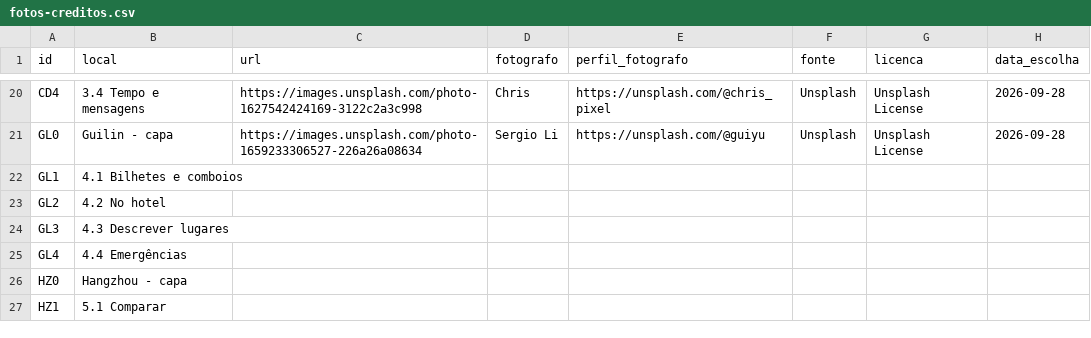
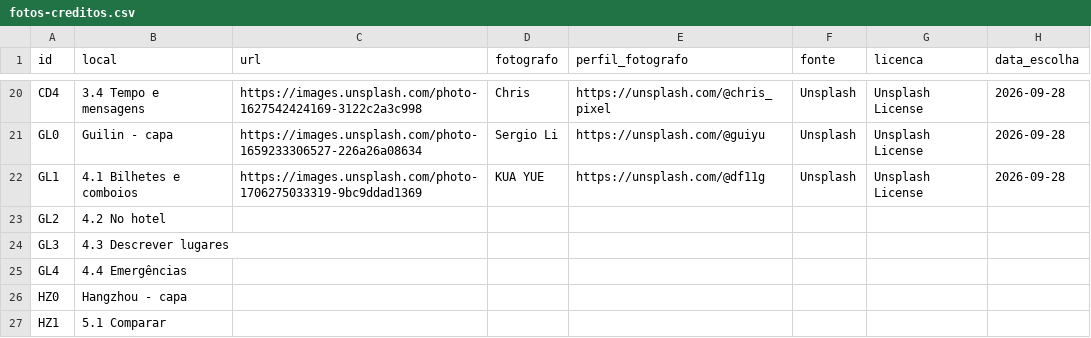
Before and after one commit to SCCPScar/MandarinCourse, a CSV file: docs/fotos-creditos.csv, drawn as a sheet; only a part is shown, gaps mark what is left out.

```diff
--- a/docs/fotos-creditos.csv
+++ b/docs/fotos-creditos.csv
@@ -21,3 +21,3 @@ CD4,3.4 Tempo e mensagens,https://images.unsplash.com/photo-1627542424169-3122c2
 GL0,Guilin - capa,https://images.unsplash.com/photo-1659233306527-226a26a08634,Sergio Li,https://unsplash.com/@guiyu,Unsplash,Unsplash License,2026-09-28
-GL1,4.1 Bilhetes e comboios,,,,,,
+GL1,4.1 Bilhetes e comboios,https://images.unsplash.com/photo-1706275033319-9bc9ddad1369,KUA YUE,https://unsplash.com/@df11g,Unsplash,Unsplash License,2026-09-28
 GL2,4.2 No hotel,,,,,,
```
Also changed, not shown: 6 other files.
